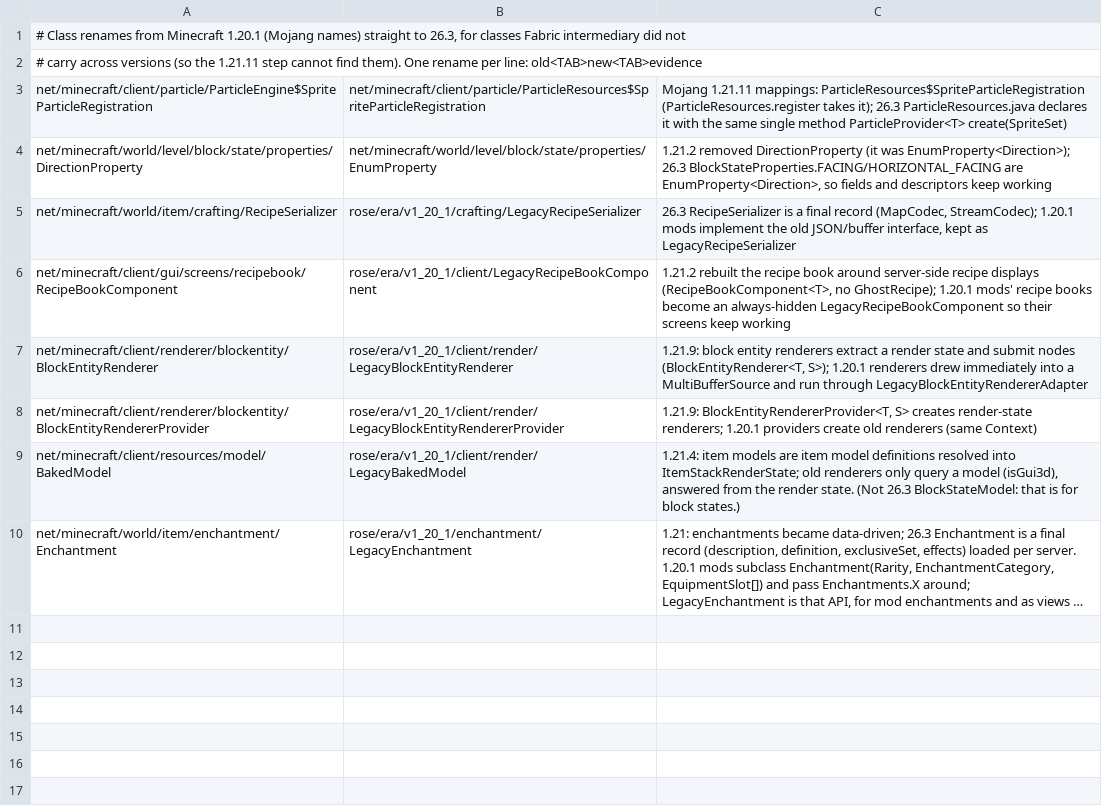
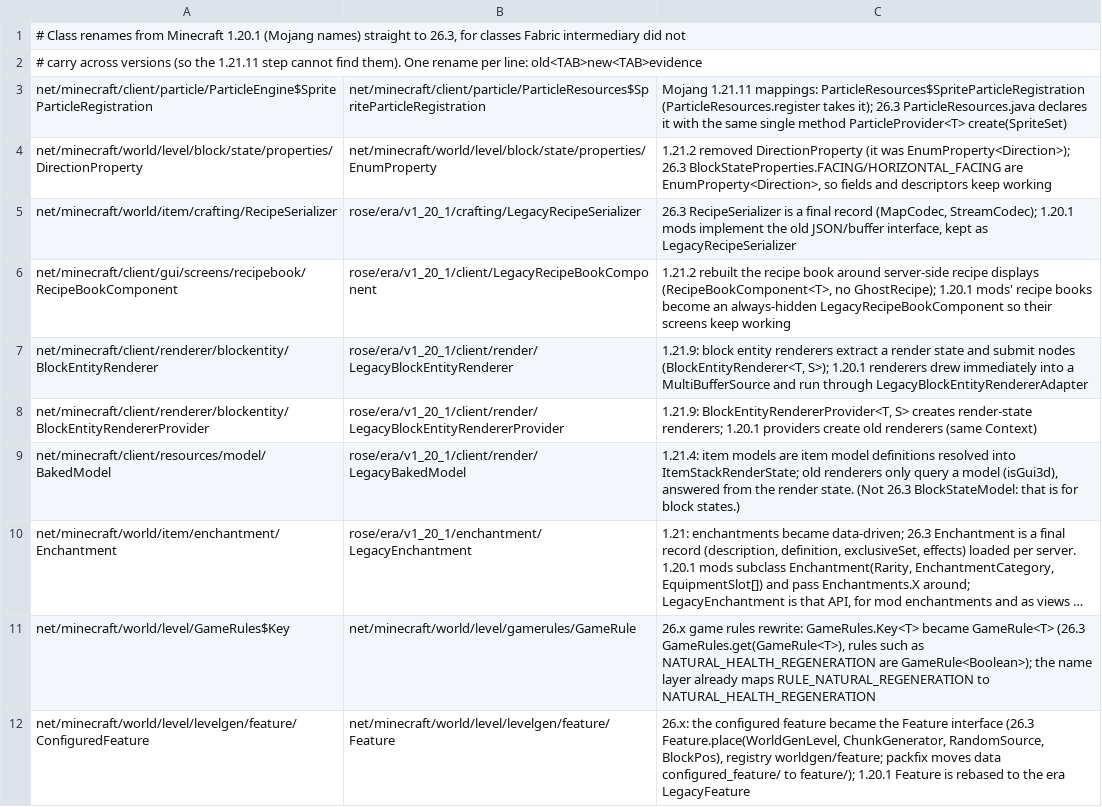
Before and after one commit to bozmund/RoseModLoader, a TSV file: rosetta/rules/class-renames-1.20.1-to-26.3.tsv, drawn as a sheet; long unchanged cells end in …; the diff names each change by its address in the sheet, - before the commit and + after, or states it on an @@ line.

```diff
--- a/rosetta/rules/class-renames-1.20.1-to-26.3.tsv
+++ b/rosetta/rules/class-renames-1.20.1-to-26.3.tsv
+row 11: net/minecraft/world/level/GameRules$Key | net/minecraft/world/level/gamerules/GameRule | 26.x game rules rewrite: GameRules.Key<T> became GameRule<T> (26.3 GameRules.get(GameRule<T>), rules such as NATURAL_HEALTH_REGENERATION are GameRule<Boolean>); the name layer already maps RULE_NATURAL_REGENERATION to NATURAL_HEALTH_REGENERATION
+row 12: net/minecraft/world/level/levelgen/feature/ConfiguredFeature | net/minecraft/world/level/levelgen/feature/Feature | 26.x: the configured feature became the Feature interface (26.3 Feature.place(WorldGenLevel, ChunkGenerator, RandomSource, BlockPos), registry worldgen/feature; packfix moves data configured_feature/ to feature/); 1.20.1 Feature is rebased to the era LegacyFeature
```
Also changed, not shown: rosetta/rules/forge-1.20.1/bridges.tsv, rosetta/rules/forge-1.20.1/redirects.tsv, 30 other files.
